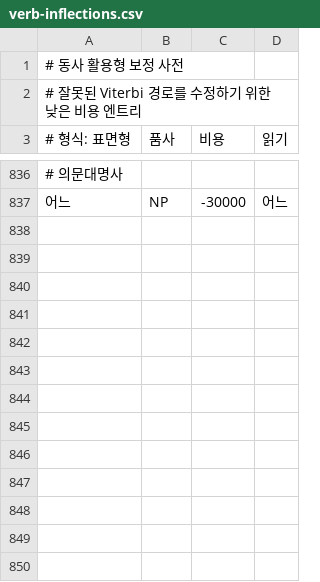
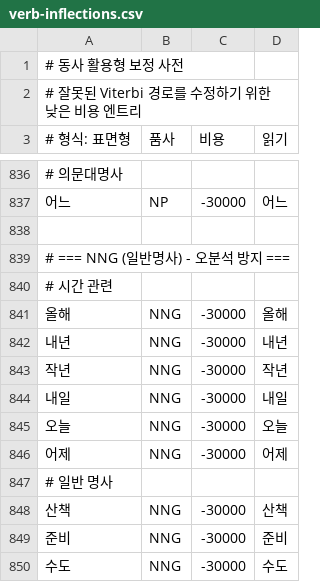
Before and after one commit to hephaex/mecab-ko, a CSV file: data/user-dict/verb-inflections.csv, drawn as a sheet; only a part is shown, gaps mark what is left out.

Commit message:
feat(accuracy): Sprint 35 - 66.7% accuracy
Added NNG entries to user dictionary:
- 시간: 올해, 내년, 작년, 내일, 오늘, 어제
- 일반: 산책, 준비, 수도

Accuracy changes:
- Token: 66.4% → 66.7% (+0.3%)
- EF: 59.7% → 60.1% (+0.4%)
- EC: 57.3% → 58.1% (+0.8%)
- XSV: 62.5% → 64.1% (+1.6%)
- VX: 71.4% → 74.3% (+2.9%)

```diff
--- a/data/user-dict/verb-inflections.csv
+++ b/data/user-dict/verb-inflections.csv
@@ -837 +837,14 @@
 어느,NP,-30000,어느
+
+# === NNG (일반명사) - 오분석 방지 ===
+# 시간 관련
+올해,NNG,-30000,올해
+내년,NNG,-30000,내년
+작년,NNG,-30000,작년
+내일,NNG,-30000,내일
+오늘,NNG,-30000,오늘
+어제,NNG,-30000,어제
+# 일반 명사
+산책,NNG,-30000,산책
+준비,NNG,-30000,준비
+수도,NNG,-30000,수도
```
